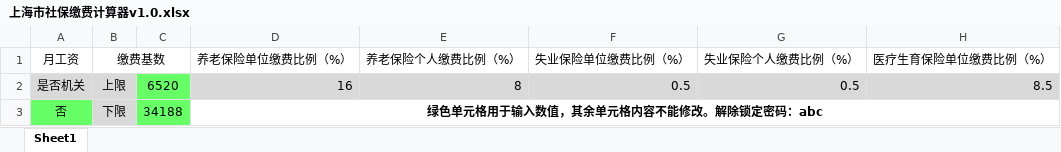
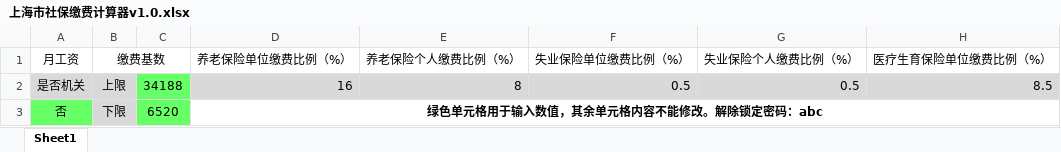
Before and after one commit to stranger-wind/calculators, an Excel workbook: 上海市社保缴费计算器v1.0.xlsx, sheet Sheet1, drawn as a sheet; only a part is shown; values as stored, in another font and other column widths than the file's, no borders; the diff names each change by its address in the sheet, - before the commit and + after, or states it on an @@ line.

Commit message:
Update 上海市社保缴费计算器v1.0.xlsx

```diff
--- a/上海市社保缴费计算器v1.0.xlsx (sheet Sheet1)
+++ b/上海市社保缴费计算器v1.0.xlsx (sheet Sheet1)
-C2: 6520
+C2: 34188
-C3: 34188
+C3: 6520
```
